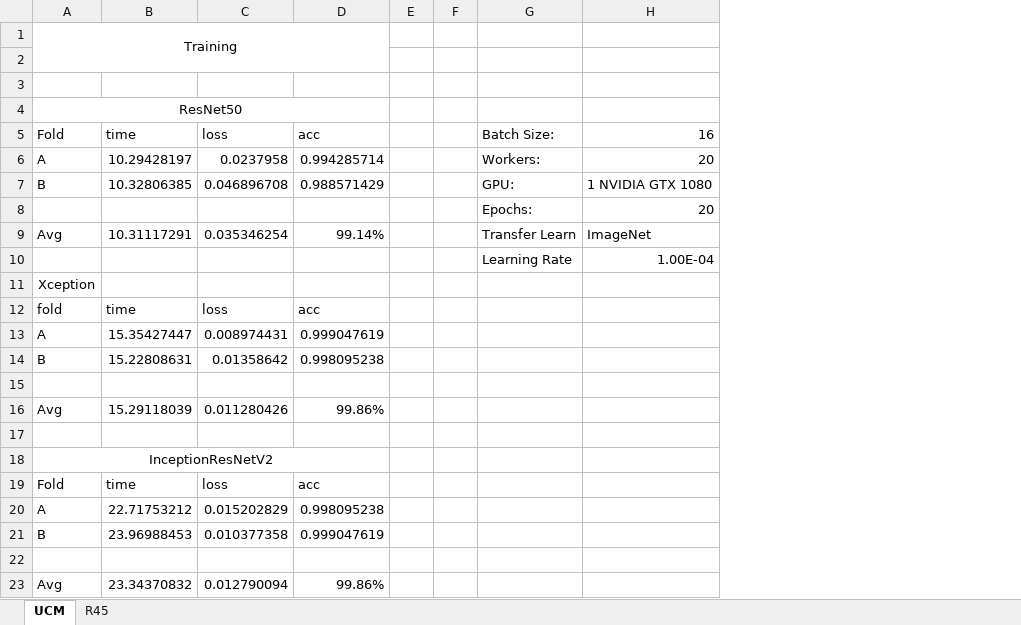
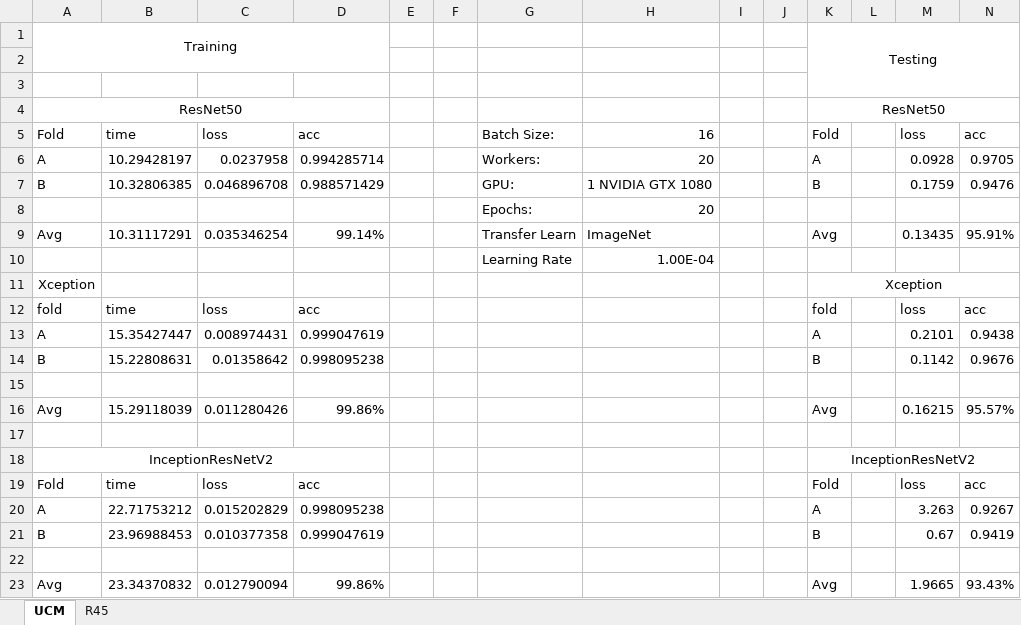
Before and after one commit to jalexhurt/DNN-RS, an Excel workbook: results.xlsx, sheet UCM, drawn as a sheet; values as stored, in another font and other column widths than the file's, no borders; the diff names each change by its address in the sheet, - before the commit and + after, or states it on an @@ line.

```diff
--- a/results.xlsx (sheet UCM)
+++ b/results.xlsx (sheet UCM)
+column I, empty
+column J, empty
+column K, rows 1-23: Testing |  |  | ResNet50 | Fold | A | B |  | Avg |  | Xception | fold | A | B |  | Avg |  | InceptionResNetV2 | Fold | A | B |  | Avg
+column L, empty
+column M, rows 5-23: loss | 0.0928 | 0.1759 |  | 0.13435 |  |  | loss | 0.2101 | 0.1142 |  | 0.16215 |  |  | loss | 3.263 | 0.67 |  | 1.9665
+column N, rows 5-23: acc | 0.9705 | 0.9476 |  | 95.91% |  |  | acc | 0.9438 | 0.9676 |  | 95.57% |  |  | acc | 0.9267 | 0.9419 |  | 93.43%
```
Also changed, not shown: sheet R45.
